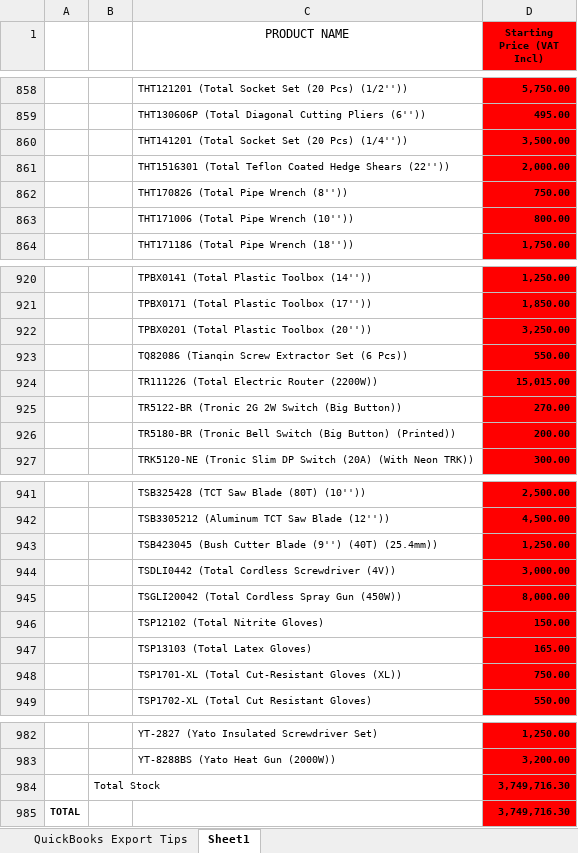
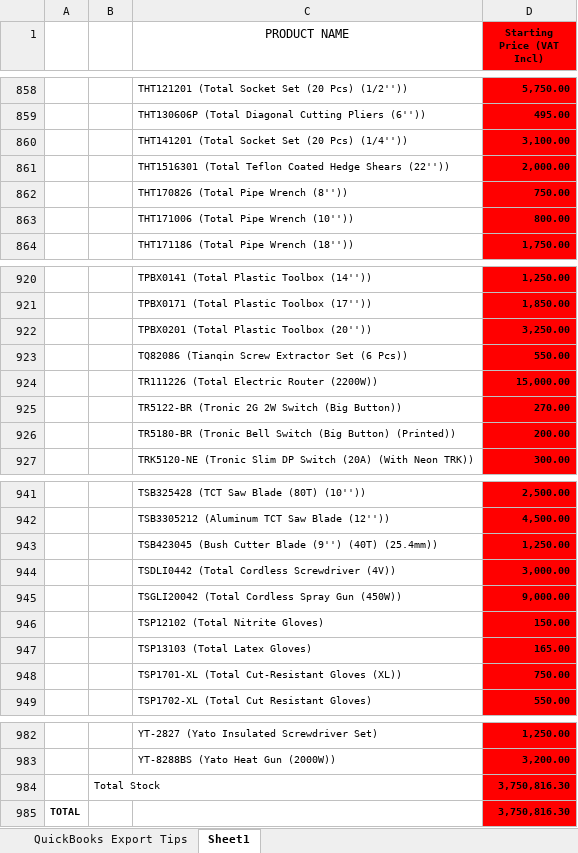
Before and after one commit to yasinmanjothi-sys/out-of-box-, an Excel workbook: public/website products/Updated pricelist 12.03.26 - Copy.xlsx, sheet Sheet1, drawn as a sheet; only a part is shown, gaps mark what is left out; values as stored, in another font and other column widths than the file's, no borders; charts and pictures not drawn; the diff names each change by its address in the sheet, - before the commit and + after, or states it on an @@ line.

```diff
--- a/public/website products/Updated pricelist 12.03.26 - Copy.xlsx (sheet Sheet1)
+++ b/public/website products/Updated pricelist 12.03.26 - Copy.xlsx (sheet Sheet1)
-D860 (Starting Price (VAT Incl)): 3,500.00
+D860 (Starting Price (VAT Incl)): 3,100.00
-D924 (Starting Price (VAT Incl)): 15,015.00
+D924 (Starting Price (VAT Incl)): 15,000.00
-D945 (Starting Price (VAT Incl)): 8,000.00
+D945 (Starting Price (VAT Incl)): 9,000.00
-D984:D985 (Starting Price (VAT Incl)): 3,749,716.30
+D984:D985 (Starting Price (VAT Incl)): 3,750,816.30
```
Also changed, not shown: charts or pictures, 9 other files.
